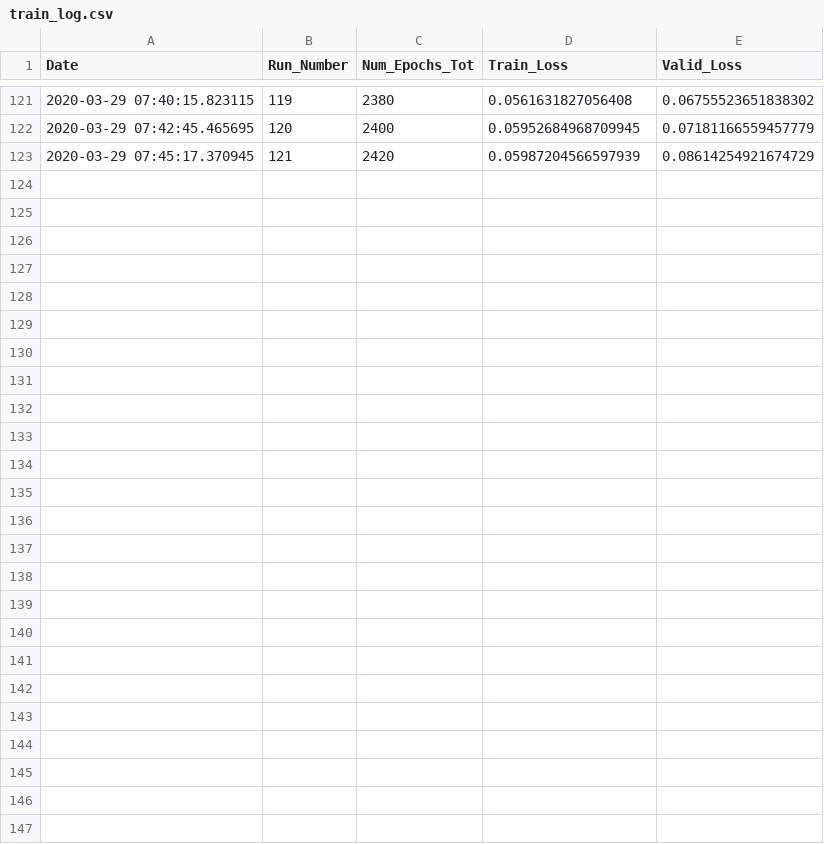
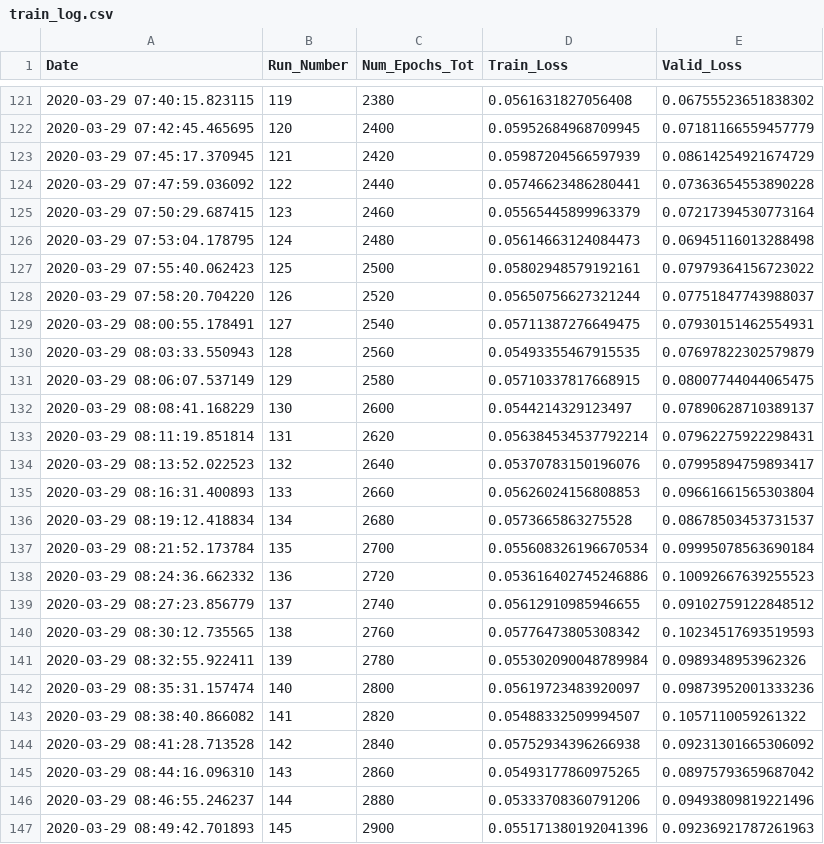
Before and after one commit to rashmi-raviprasad/springboard, a CSV file: faces_capstone2/train_log.csv, drawn as a sheet; only a part is shown, gaps mark what is left out; the diff names each change by its address in the sheet, - before the commit and + after, or states it on an @@ line.

Commit message:
trained_2900_of_141520_epochs

```diff
--- a/faces_capstone2/train_log.csv
+++ b/faces_capstone2/train_log.csv
+row 124: 2020-03-29 07:47:59.036092 | 122 | 2440 | 0.05746623486280441 | 0.07363654553890228
+row 125: 2020-03-29 07:50:29.687415 | 123 | 2460 | 0.05565445899963379 | 0.07217394530773164
+row 126: 2020-03-29 07:53:04.178795 | 124 | 2480 | 0.05614663124084473 | 0.06945116013288498
+row 127: 2020-03-29 07:55:40.062423 | 125 | 2500 | 0.05802948579192161 | 0.07979364156723022
+row 128: 2020-03-29 07:58:20.704220 | 126 | 2520 | 0.05650756627321244 | 0.07751847743988037
+row 129: 2020-03-29 08:00:55.178491 | 127 | 2540 | 0.05711387276649475 | 0.07930151462554931
+row 130: 2020-03-29 08:03:33.550943 | 128 | 2560 | 0.05493355467915535 | 0.07697822302579879
+row 131: 2020-03-29 08:06:07.537149 | 129 | 2580 | 0.05710337817668915 | 0.08007744044065475
+row 132: 2020-03-29 08:08:41.168229 | 130 | 2600 | 0.0544214329123497 | 0.07890628710389137
+row 133: 2020-03-29 08:11:19.851814 | 131 | 2620 | 0.056384534537792214 | 0.07962275922298431
+row 134: 2020-03-29 08:13:52.022523 | 132 | 2640 | 0.05370783150196076 | 0.07995894759893417
+row 135: 2020-03-29 08:16:31.400893 | 133 | 2660 | 0.05626024156808853 | 0.09661661565303804
+row 136: 2020-03-29 08:19:12.418834 | 134 | 2680 | 0.0573665863275528 | 0.08678503453731537
+row 137: 2020-03-29 08:21:52.173784 | 135 | 2700 | 0.055608326196670534 | 0.09995078563690184
+row 138: 2020-03-29 08:24:36.662332 | 136 | 2720 | 0.053616402745246886 | 0.10092667639255523
+row 139: 2020-03-29 08:27:23.856779 | 137 | 2740 | 0.05612910985946655 | 0.09102759122848512
+row 140: 2020-03-29 08:30:12.735565 | 138 | 2760 | 0.05776473805308342 | 0.10234517693519593
+row 141: 2020-03-29 08:32:55.922411 | 139 | 2780 | 0.055302090048789984 | 0.0989348953962326
+row 142: 2020-03-29 08:35:31.157474 | 140 | 2800 | 0.05619723483920097 | 0.09873952001333236
+row 143: 2020-03-29 08:38:40.866082 | 141 | 2820 | 0.05488332509994507 | 0.1057110059261322
+row 144: 2020-03-29 08:41:28.713528 | 142 | 2840 | 0.05752934396266938 | 0.09231301665306092
+row 145: 2020-03-29 08:44:16.096310 | 143 | 2860 | 0.05493177860975265 | 0.08975793659687042
+row 146: 2020-03-29 08:46:55.246237 | 144 | 2880 | 0.05333708360791206 | 0.09493809819221496
+row 147: 2020-03-29 08:49:42.701893 | 145 | 2900 | 0.055171380192041396 | 0.09236921787261963
```
Also changed, not shown: 1 other file.
